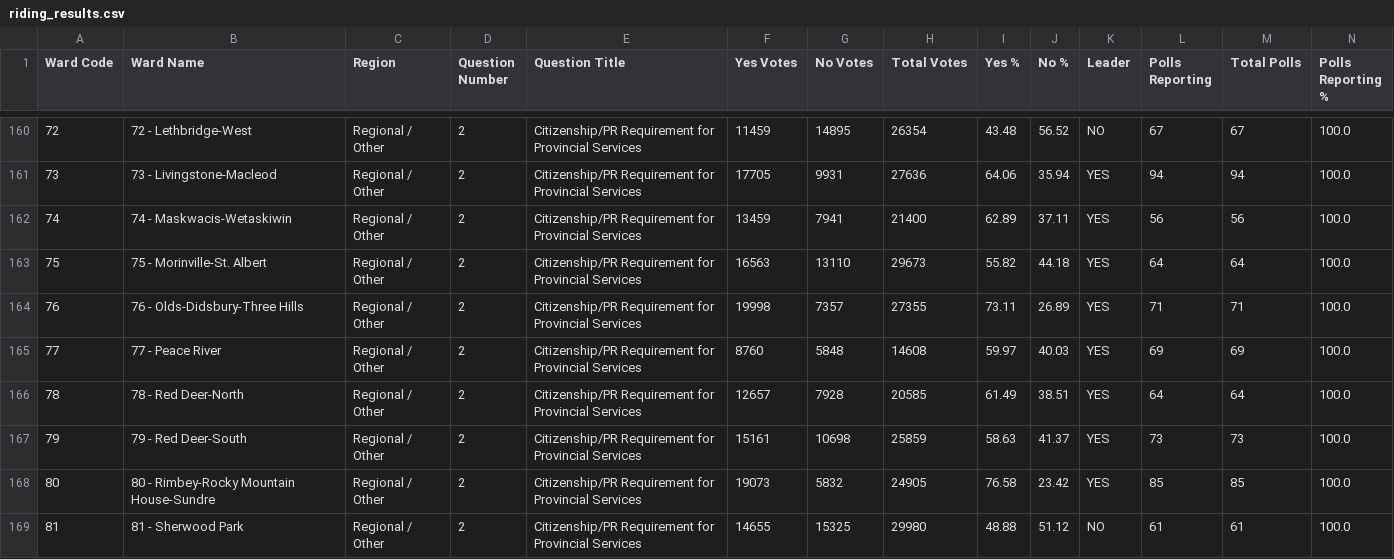
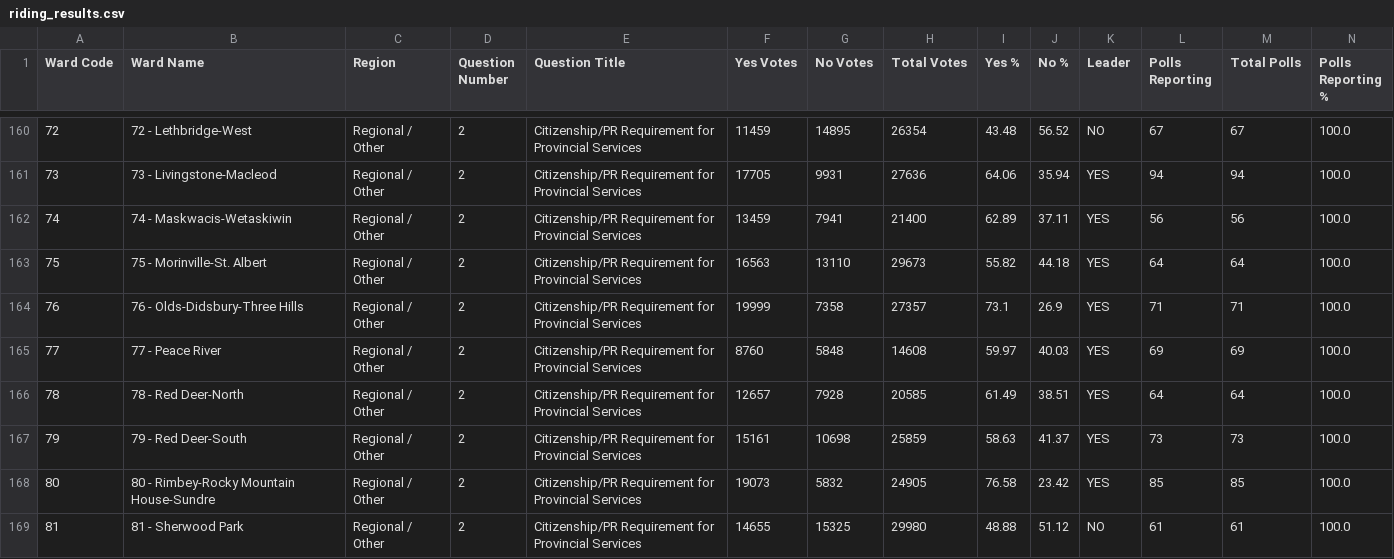
Before and after one commit to J7892/abresults, a CSV file: data/riding_results.csv, drawn as a sheet; only a part is shown, gaps mark what is left out.

```diff
--- a/data/riding_results.csv
+++ b/data/riding_results.csv
@@ -163,3 +163,3 @@ Ward Code,Ward Name,Region,Question Number,Question Title,Yes Votes,No Votes,Tot
 75,75 - Morinville-St. Albert,Regional / Other,2,Citizenship/PR Requirement for Provincial Services,16563,13110,29673,55.82,44.18,YES,64,64,100.0
-76,76 - Olds-Didsbury-Three Hills,Regional / Other,2,Citizenship/PR Requirement for Provincial Services,19998,7357,27355,73.11,26.89,YES,71,71,100.0
+76,76 - Olds-Didsbury-Three Hills,Regional / Other,2,Citizenship/PR Requirement for Provincial Services,19999,7358,27357,73.1,26.9,YES,71,71,100.0
 77,77 - Peace River,Regional / Other,2,Citizenship/PR Requirement for Provincial Services,8760,5848,14608,59.97,40.03,YES,69,69,100.0
```
Also changed, not shown: data/referendum_summary.csv, data/voting_methods.csv, 2 other files.
